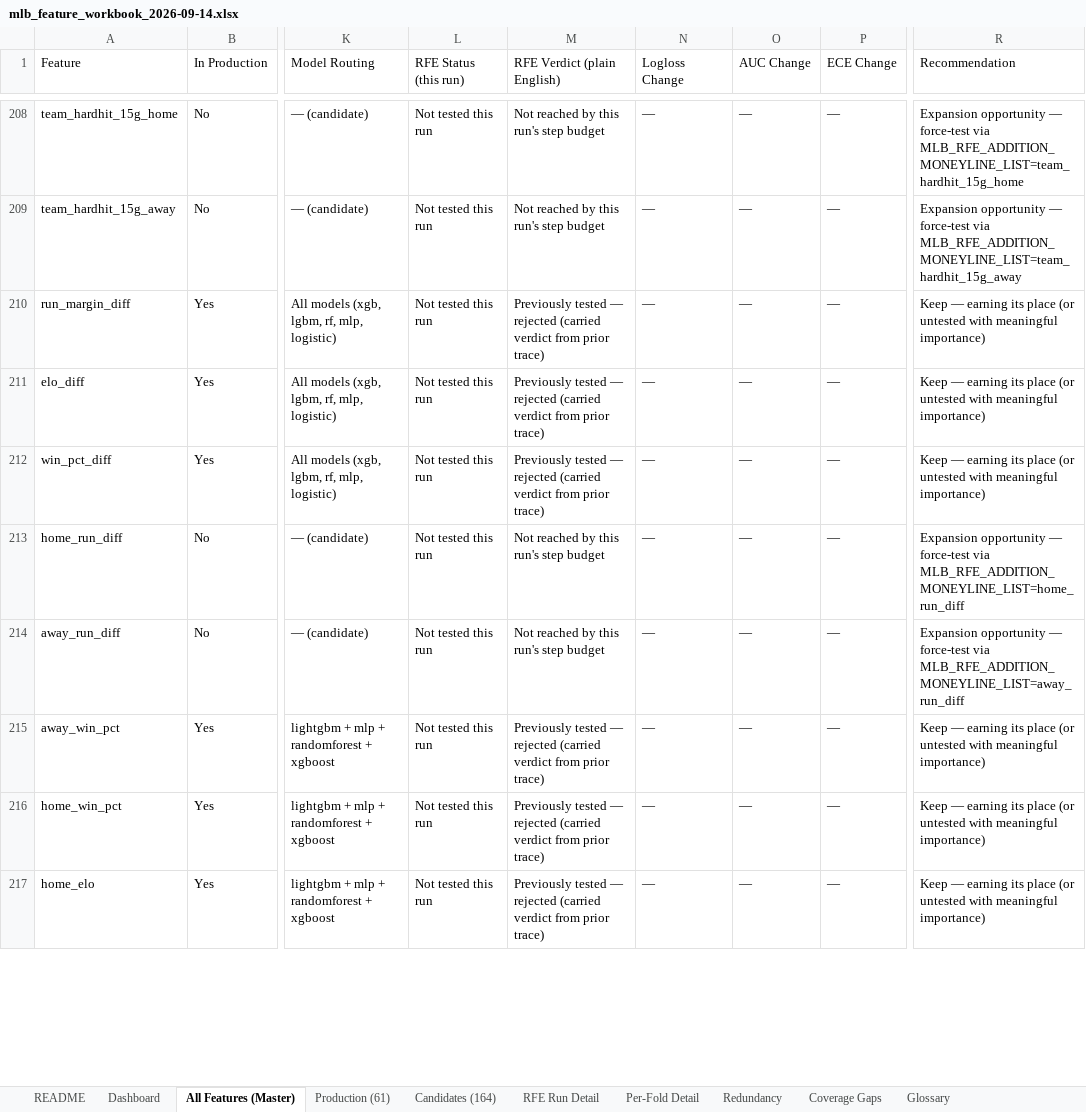
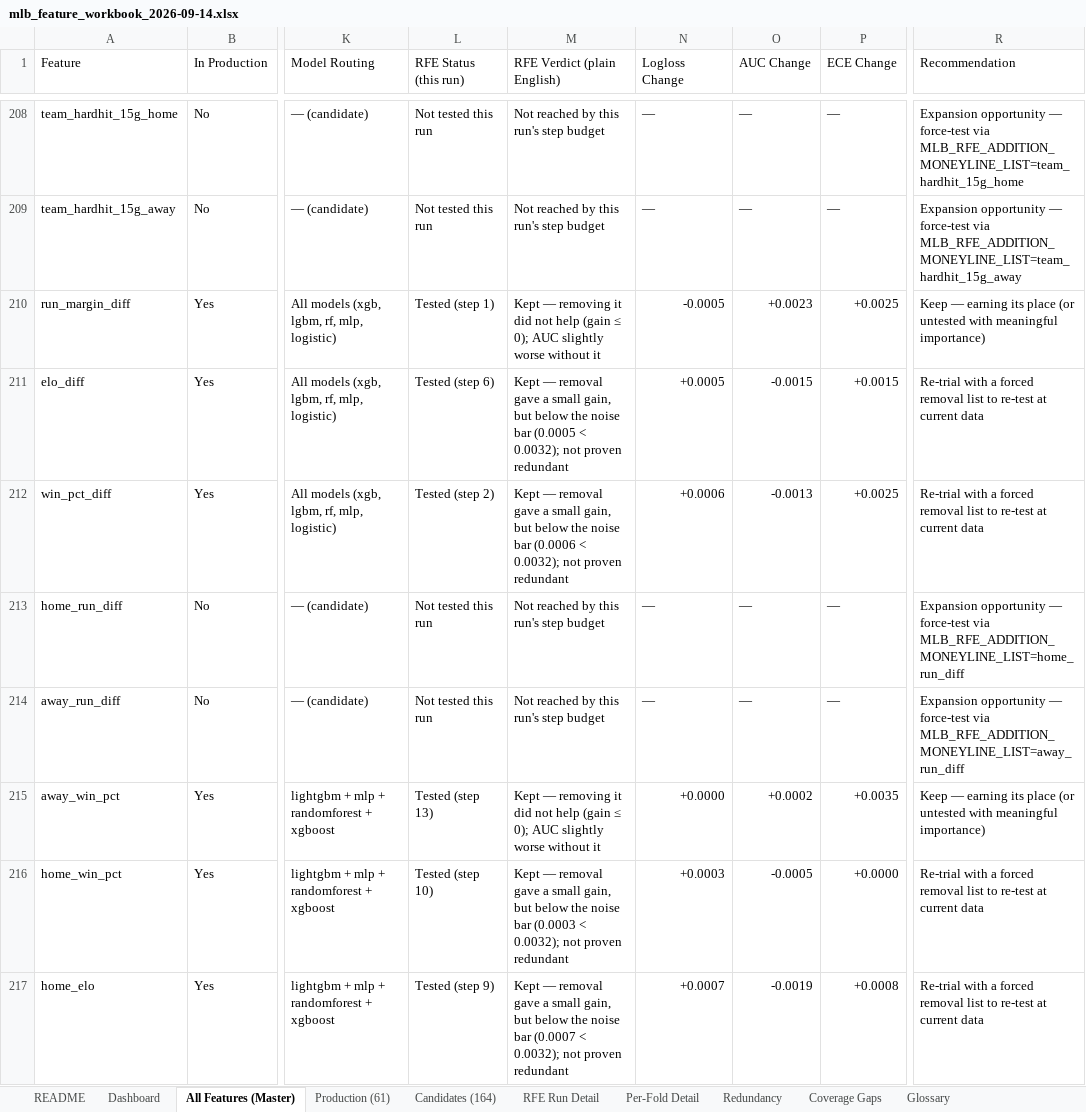
Before and after one commit to andrewkemmer/sports_prediction_model, an Excel workbook: mlb-backend/data_delivery/mlb_feature_workbook_2026-09-14.xlsx, sheet All Features (Master), drawn as a sheet; only a part is shown, gaps mark what is left out; values as stored, in another font and other column widths than the file's, no cell formats; the diff covers the shown part only; the diff names each change by its address in the sheet, - before the commit and + after, or states it on an @@ line.

```diff
--- a/mlb-backend/data_delivery/mlb_feature_workbook_2026-09-14.xlsx (sheet All Features (Master))
+++ b/mlb-backend/data_delivery/mlb_feature_workbook_2026-09-14.xlsx (sheet All Features (Master))
-L210 (RFE Status (this run)): Not tested this run
+L210 (RFE Status (this run)): Tested (step 1)
-M210 (RFE Verdict (plain English)): Previously tested — rejected (carried verdict from prior trace)
+M210 (RFE Verdict (plain English)): Kept — removing it did not help (gain ≤ 0); AUC slightly worse without it
-N210 (Logloss Change): —
+N210 (Logloss Change): -0.0005
-O210 (AUC Change): —
+O210 (AUC Change): +0.0023
-P210 (ECE Change): —
+P210 (ECE Change): +0.0025
-L211 (RFE Status (this run)): Not tested this run
+L211 (RFE Status (this run)): Tested (step 6)
-M211 (RFE Verdict (plain English)): Previously tested — rejected (carried verdict from prior trace)
+M211 (RFE Verdict (plain English)): Kept — removal gave a small gain, but below the noise bar (0.0005 < 0.0032); not proven redundant
-N211 (Logloss Change): —
+N211 (Logloss Change): +0.0005
-O211 (AUC Change): —
+O211 (AUC Change): -0.0015
-P211 (ECE Change): —
+P211 (ECE Change): +0.0015
-R211:R212 (Recommendation): Keep — earning its place (or untested with meaningful importance)
+R211:R212 (Recommendation): Re-trial with a forced removal list to re-test at current data
-L212 (RFE Status (this run)): Not tested this run
+L212 (RFE Status (this run)): Tested (step 2)
-M212 (RFE Verdict (plain English)): Previously tested — rejected (carried verdict from prior trace)
+M212 (RFE Verdict (plain English)): Kept — removal gave a small gain, but below the noise bar (0.0006 < 0.0032); not proven redundant
-N212 (Logloss Change): —
+N212 (Logloss Change): +0.0006
-O212 (AUC Change): —
+O212 (AUC Change): -0.0013
-P212 (ECE Change): —
+P212 (ECE Change): +0.0025
-L215 (RFE Status (this run)): Not tested this run
+L215 (RFE Status (this run)): Tested (step 13)
-M215 (RFE Verdict (plain English)): Previously tested — rejected (carried verdict from prior trace)
+M215 (RFE Verdict (plain English)): Kept — removing it did not help (gain ≤ 0); AUC slightly worse without it
-N215 (Logloss Change): —
+N215 (Logloss Change): +0.0000
-O215 (AUC Change): —
+O215 (AUC Change): +0.0002
-P215 (ECE Change): —
+P215 (ECE Change): +0.0035
-L216 (RFE Status (this run)): Not tested this run
+L216 (RFE Status (this run)): Tested (step 10)
-M216 (RFE Verdict (plain English)): Previously tested — rejected (carried verdict from prior trace)
+M216 (RFE Verdict (plain English)): Kept — removal gave a small gain, but below the noise bar (0.0003 < 0.0032); not proven redundant
-N216 (Logloss Change): —
+N216 (Logloss Change): +0.0003
-O216 (AUC Change): —
+O216 (AUC Change): -0.0005
-P216 (ECE Change): —
+P216 (ECE Change): +0.0000
-R216:R217 (Recommendation): Keep — earning its place (or untested with meaningful importance)
+R216:R217 (Recommendation): Re-trial with a forced removal list to re-test at current data
-L217 (RFE Status (this run)): Not tested this run
+L217 (RFE Status (this run)): Tested (step 9)
-M217 (RFE Verdict (plain English)): Previously tested — rejected (carried verdict from prior trace)
+M217 (RFE Verdict (plain English)): Kept — removal gave a small gain, but below the noise bar (0.0007 < 0.0032); not proven redundant
-N217 (Logloss Change): —
+N217 (Logloss Change): +0.0007
-O217 (AUC Change): —
+O217 (AUC Change): -0.0019
-P217 (ECE Change): —
+P217 (ECE Change): +0.0008
```
Also changed, not shown: 197 edited cells elsewhere in this sheet, sheet Per-Fold Detail, sheet Production (61), sheet RFE Run Detail, sheet Dashboard, sheet Redundancy, cell formats, 1 other file.
